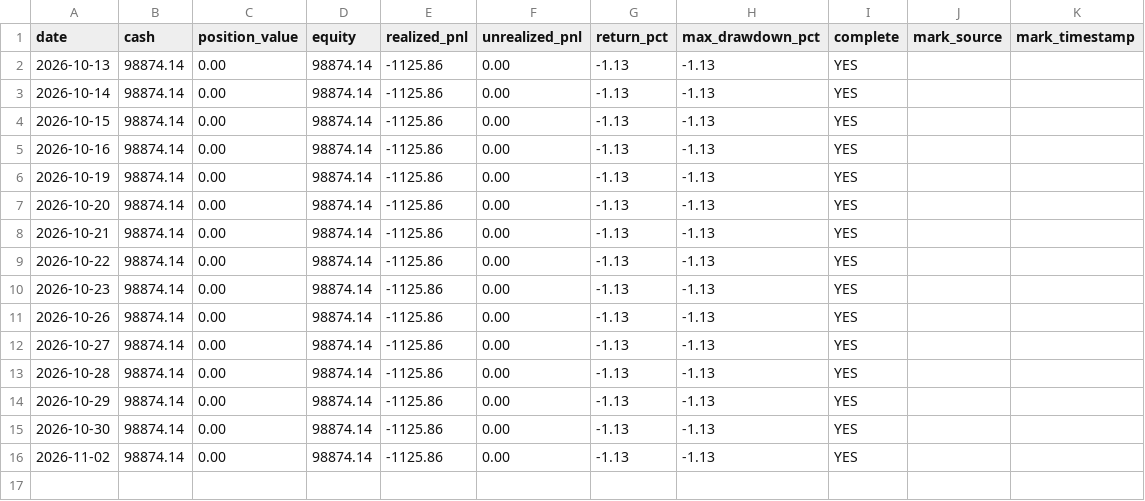
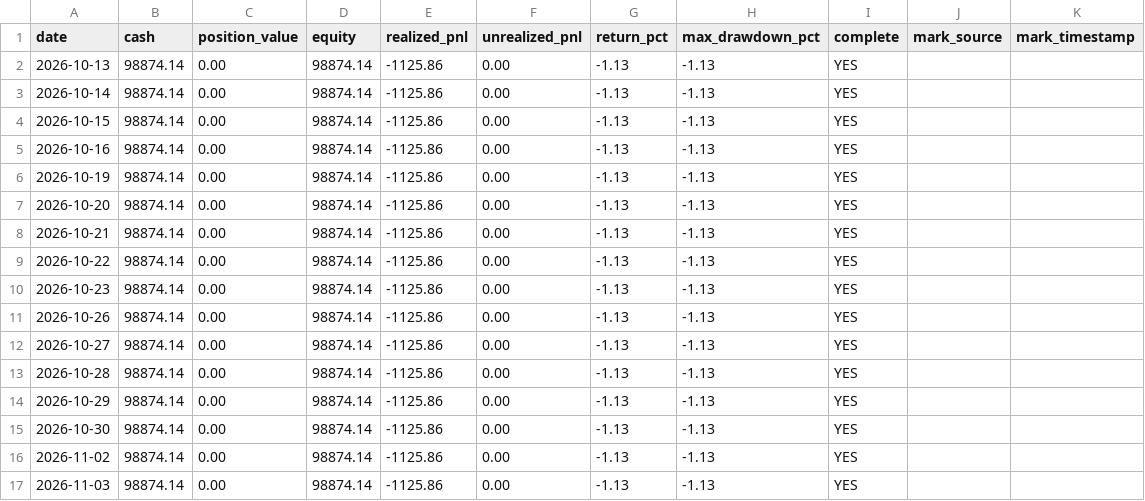
Before and after one commit to huvan9527-a11y/zhuanye, a CSV file: data/paper_account/daily_nav.csv, drawn as a sheet; the diff names each change by its address in the sheet, - before the commit and + after, or states it on an @@ line.

```diff
--- a/data/paper_account/daily_nav.csv
+++ b/data/paper_account/daily_nav.csv
+row 17: 2026-11-03 | 98874.14 | 0.00 | 98874.14 | -1125.86 | 0.00 | -1.13 | -1.13 | YES
```
Also changed, not shown: 1 other file.
